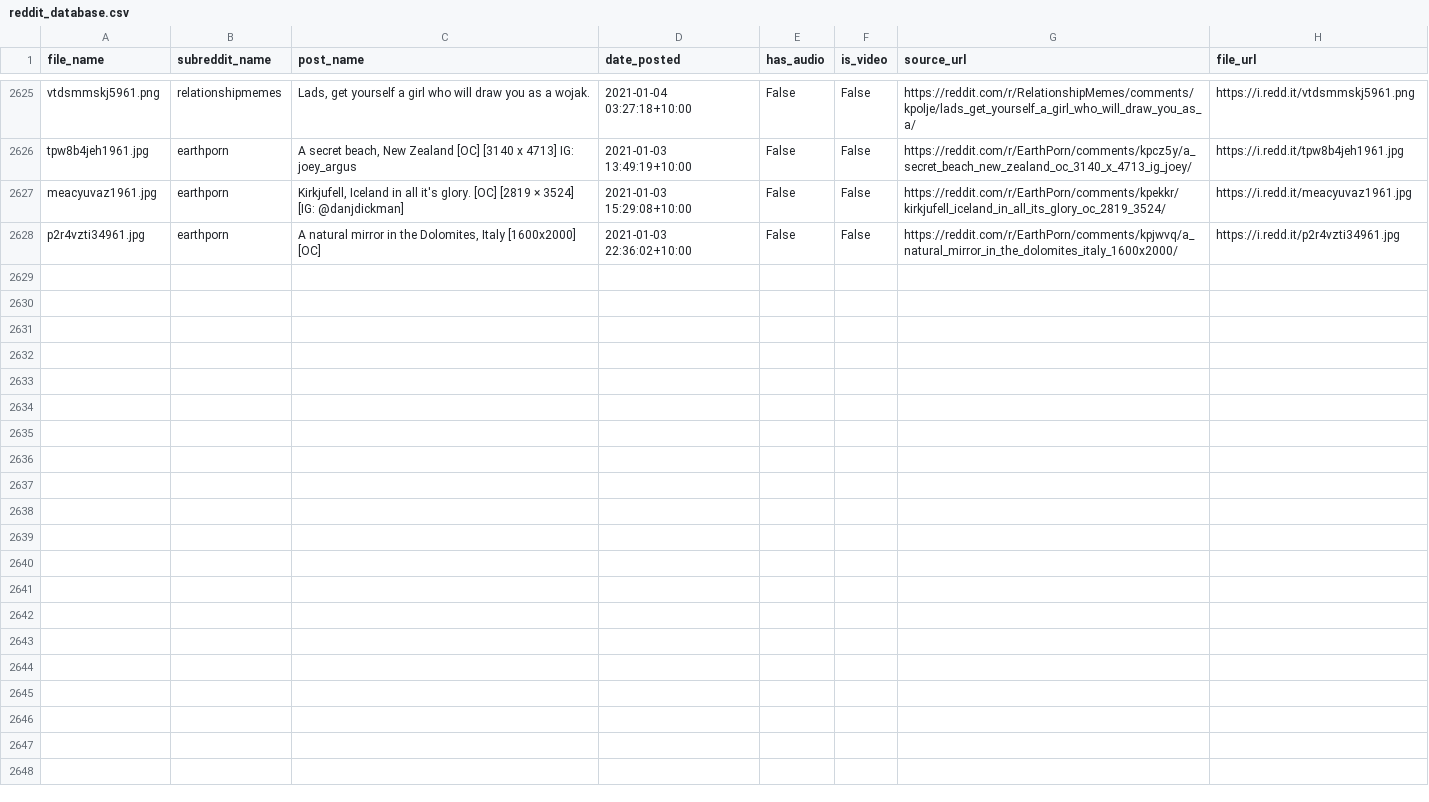
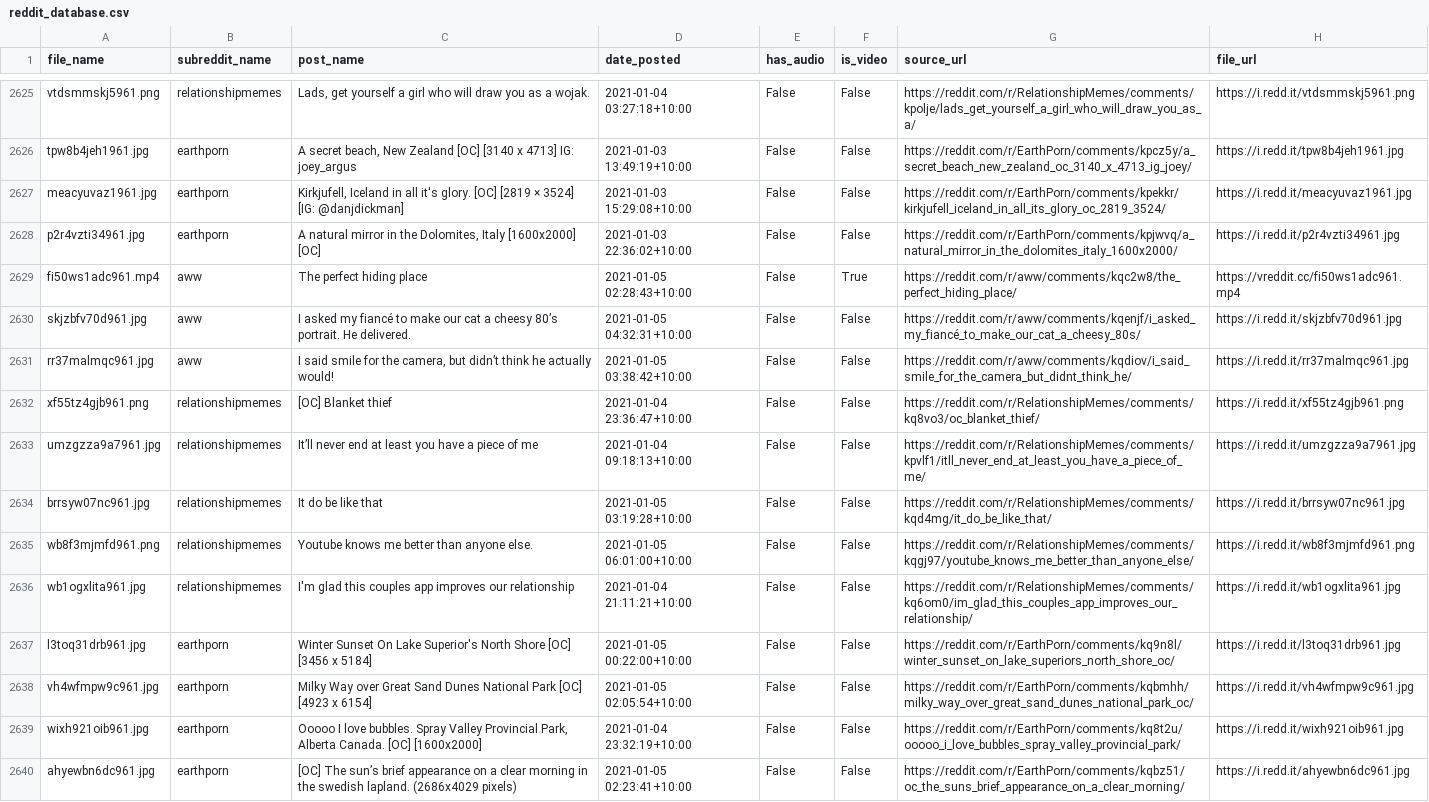
Before and after one commit to atindersanghera/atindersanghera.github.io, a CSV file: assets/images/scrape_file_collection/reddit_database.csv, drawn as a sheet; only a part is shown, gaps mark what is left out; the diff names each change by its address in the sheet, - before the commit and + after, or states it on an @@ line.

Commit message:
maps and image update:  Tue 05/01 -  9:30

```diff
--- a/assets/images/scrape_file_collection/reddit_database.csv
+++ b/assets/images/scrape_file_collection/reddit_database.csv
+row 2629: fi50ws1adc961.mp4 | aww | The perfect hiding place | 2021-01-05 02:28:43+10:00 | False | True | https://reddit.com/r/aww/comments/kqc2w8/the_perfect_hiding_place/ | https://vreddit.cc/fi50ws1adc961.mp4
+row 2630: skjzbfv70d961.jpg | aww | I asked my fiancé to make our cat a cheesy 80’s portrait. He delivered. | 2021-01-05 04:32:31+10:00 | False | False | https://reddit.com/r/aww/comments/kqenjf/i_asked_my_fiancé_to_make_our_cat_a_cheesy_80s/ | https://i.redd.it/skjzbfv70d961.jpg
+row 2631: rr37malmqc961.jpg | aww | I said smile for the camera, but didn’t think he actually would! | 2021-01-05 03:38:42+10:00 | False | False | https://reddit.com/r/aww/comments/kqdiov/i_said_smile_for_the_camera_but_didnt_think_he/ | https://i.redd.it/rr37malmqc961.jpg
+row 2632: xf55tz4gjb961.png | relationshipmemes | [OC] Blanket thief | 2021-01-04 23:36:47+10:00 | False | False | https://reddit.com/r/RelationshipMemes/comments/kq8vo3/oc_blanket_thief/ | https://i.redd.it/xf55tz4gjb961.png
+row 2633: umzgzza9a7961.jpg | relationshipmemes | It’ll never end at least you have a piece of me | 2021-01-04 09:18:13+10:00 | False | False | https://reddit.com/r/RelationshipMemes/comments/kpvlf1/itll_never_end_at_least_you_have_a_piece_of_me/ | https://i.redd.it/umzgzza9a7961.jpg
+row 2634: brrsyw07nc961.jpg | relationshipmemes | It do be like that | 2021-01-05 03:19:28+10:00 | False | False | https://reddit.com/r/RelationshipMemes/comments/kqd4mg/it_do_be_like_that/ | https://i.redd.it/brrsyw07nc961.jpg
+row 2635: wb8f3mjmfd961.png | relationshipmemes | Youtube knows me better than anyone else. | 2021-01-05 06:01:00+10:00 | False | False | https://reddit.com/r/RelationshipMemes/comments/kqgj97/youtube_knows_me_better_than_anyone_else/ | https://i.redd.it/wb8f3mjmfd961.png
+row 2636: wb1ogxlita961.jpg | relationshipmemes | I'm glad this couples app improves our relationship | 2021-01-04 21:11:21+10:00 | False | False | https://reddit.com/r/RelationshipMemes/comments/kq6om0/im_glad_this_couples_app_improves_our_relationship/ | https://i.redd.it/wb1ogxlita961.jpg
+row 2637: l3toq31drb961.jpg | earthporn | Winter Sunset On Lake Superior's North Shore [OC] [3456 x 5184] | 2021-01-05 00:22:00+10:00 | False | False | https://reddit.com/r/EarthPorn/comments/kq9n8l/winter_sunset_on_lake_superiors_north_shore_oc/ | https://i.redd.it/l3toq31drb961.jpg
+row 2638: vh4wfmpw9c961.jpg | earthporn | Milky Way over Great Sand Dunes National Park [OC] [4923 x 6154] | 2021-01-05 02:05:54+10:00 | False | False | https://reddit.com/r/EarthPorn/comments/kqbmhh/milky_way_over_great_sand_dunes_national_park_oc/ | https://i.redd.it/vh4wfmpw9c961.jpg
+row 2639: wixh921oib961.jpg | earthporn | Ooooo I love bubbles. Spray Valley Provincial Park, Alberta Canada. [OC] [1600x2000] | 2021-01-04 23:32:19+10:00 | False | False | https://reddit.com/r/EarthPorn/comments/kq8t2u/ooooo_i_love_bubbles_spray_valley_provincial_park/ | https://i.redd.it/wixh921oib961.jpg
+row 2640: ahyewbn6dc961.jpg | earthporn | [OC] The sun’s brief appearance on a clear morning in the swedish lapland. (2686x4029 pixels) | 2021-01-05 02:23:41+10:00 | False | False | https://reddit.com/r/EarthPorn/comments/kqbz51/oc_the_suns_brief_appearance_on_a_clear_morning/ | https://i.redd.it/ahyewbn6dc961.jpg
```
Also changed, not shown: 8 other files.
